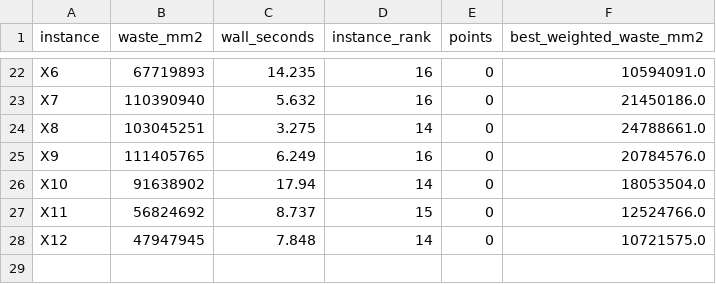
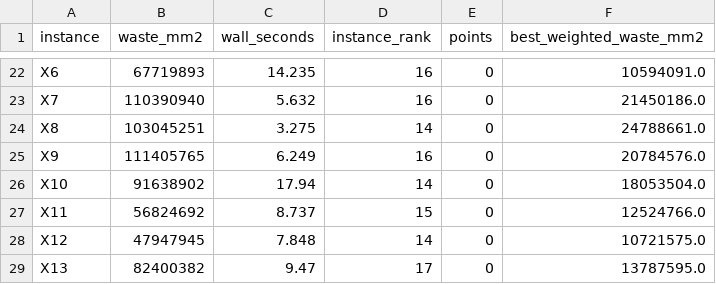
Before and after one commit to kmmbvnr/solver, a CSV file: demos/roadef/2018/benchmark.csv, drawn as a sheet; only a part is shown, gaps mark what is left out.

Commit message:
Benchmark ROADEF 2018 X13

```diff
--- a/demos/roadef/2018/benchmark.csv
+++ b/demos/roadef/2018/benchmark.csv
@@ -28 +28,2 @@ X11,56824692,8.737,15,0,12524766.0
 X12,47947945,7.848,14,0,10721575.0
+X13,82400382,9.47,17,0,13787595.0
```
